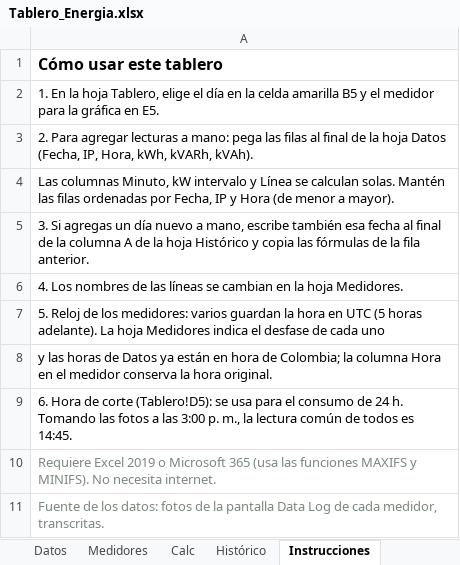
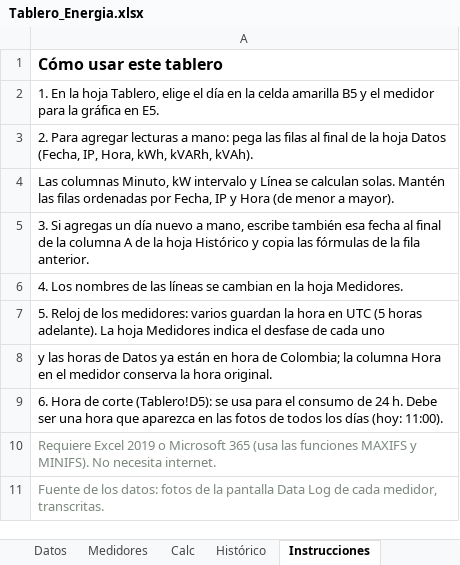
Before and after one commit to Eider0124/PROYECTO, an Excel workbook: energia/Tablero_Energia.xlsx, sheet Instrucciones, drawn as a sheet; values as stored, in another font and other column widths than the file's, no borders; the diff names each change by its address in the sheet, - before the commit and + after, or states it on an @@ line.

```diff
--- a/energia/Tablero_Energia.xlsx (sheet Instrucciones)
+++ b/energia/Tablero_Energia.xlsx (sheet Instrucciones)
-A9: …24 h. Tomando las fotos a las 3:00 p. m., la lectura común de todos es 14:45.
+A9: …24 h. Debe ser una hora que aparezca en las fotos de todos los días (hoy: 11:00).
```
Also changed, not shown: sheet Datos, sheet Tablero, sheet Histórico, sheet Calc, formulas that keep their value, hidden cells, charts or pictures, 2 other files.
